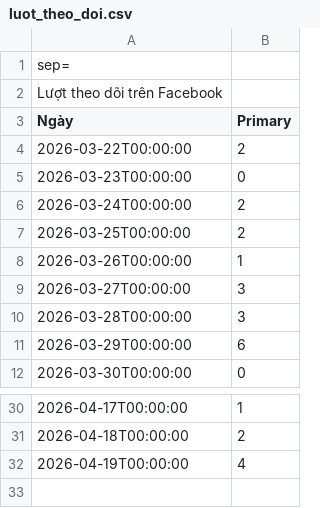
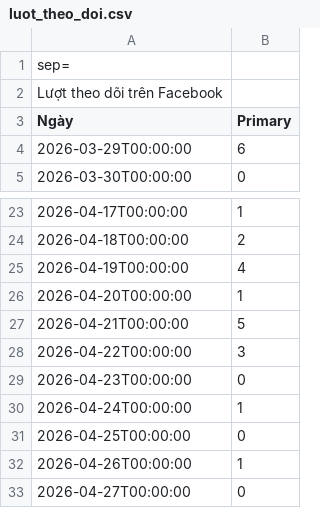
Before and after one commit to trankinhquoc-click/fb-insights-dashboard, a CSV file: luot_theo_doi.csv, drawn as a sheet; only a part is shown, gaps mark what is left out; removed rows and columns are numbered as before the commit, all else as after; the diff names each change by its address in the sheet, - before the commit and + after, or states it on an @@ line.

```diff
--- a/luot_theo_doi.csv
+++ b/luot_theo_doi.csv
-row 4: 2026-03-22T00:00:00 | 2
-row 5: 2026-03-23T00:00:00 | 0
-row 6: 2026-03-24T00:00:00 | 2
-row 7: 2026-03-25T00:00:00 | 2
-row 8: 2026-03-26T00:00:00 | 1
-row 9: 2026-03-27T00:00:00 | 3
-row 10: 2026-03-28T00:00:00 | 3
+row 26: 2026-04-20T00:00:00 | 1
+row 27: 2026-04-21T00:00:00 | 5
+row 28: 2026-04-22T00:00:00 | 3
+row 29: 2026-04-23T00:00:00 | 0
+row 30: 2026-04-24T00:00:00 | 1
+row 31: 2026-04-25T00:00:00 | 0
+row 32: 2026-04-26T00:00:00 | 1
+row 33: 2026-04-27T00:00:00 | 0
```
Also changed, not shown: luot_click_vao_lien_ket.csv, luot_truy_cap.csv, 3 other files.
